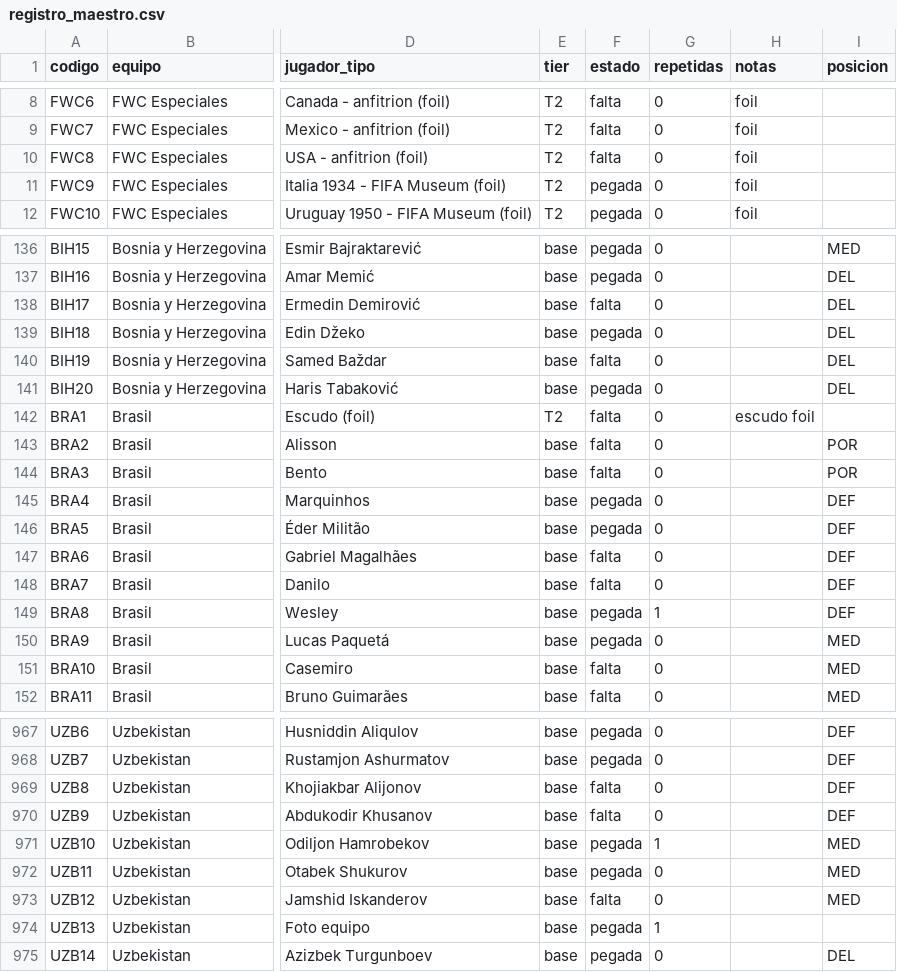
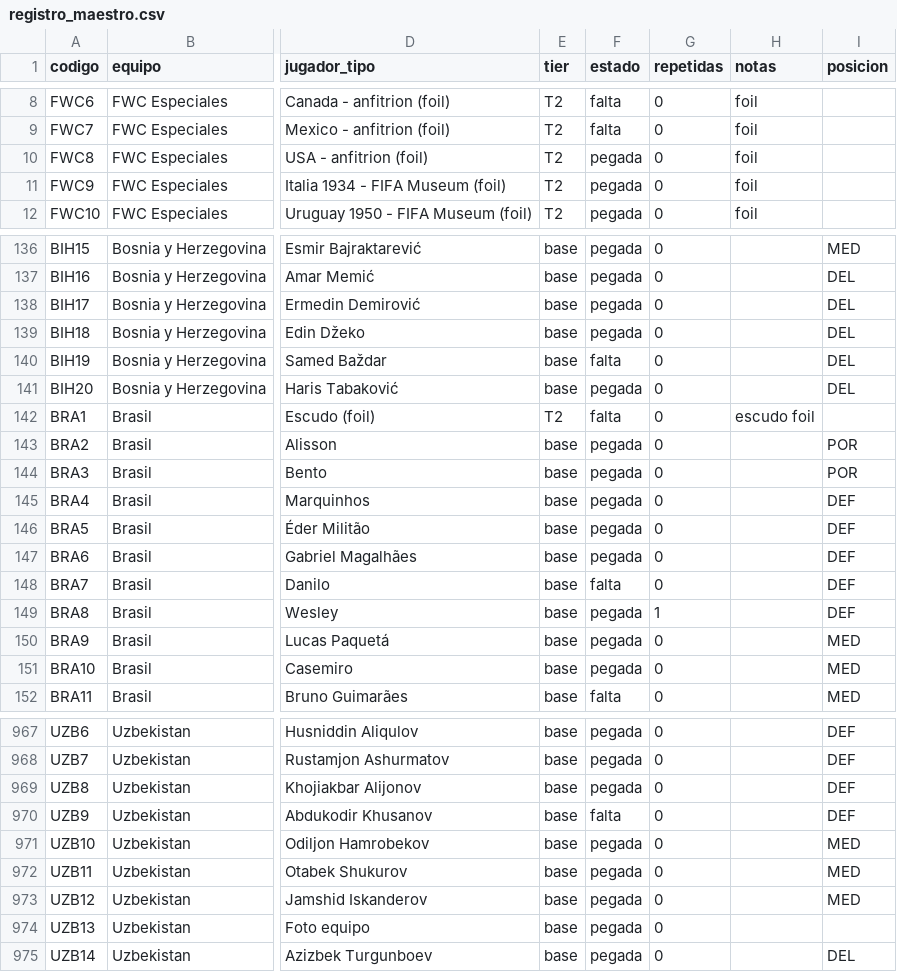
Before and after one commit to BorisTapiaV/album-mundial-2026, a CSV file: registro_maestro.csv, drawn as a sheet; only a part is shown, gaps mark what is left out; the diff covers the shown part only; the diff names each change by its address in the sheet, - before the commit and + after, or states it on an @@ line.

```diff
--- a/registro_maestro.csv
+++ b/registro_maestro.csv
-F10 (estado): falta
+F10 (estado): pegada
-F138 (estado): falta
+F138 (estado): pegada
-F143:F144 (estado): falta
+F143:F144 (estado): pegada
-F147 (estado): falta
+F147 (estado): pegada
-F151 (estado): falta
+F151 (estado): pegada
-F969 (estado): falta
+F969 (estado): pegada
-G971 (repetidas): 1
+G971 (repetidas): 0
-F973 (estado): falta
+F973 (estado): pegada
-G974 (repetidas): 1
+G974 (repetidas): 0
```
Also changed, not shown: 82 edited cells elsewhere in this file, 21 other files.
